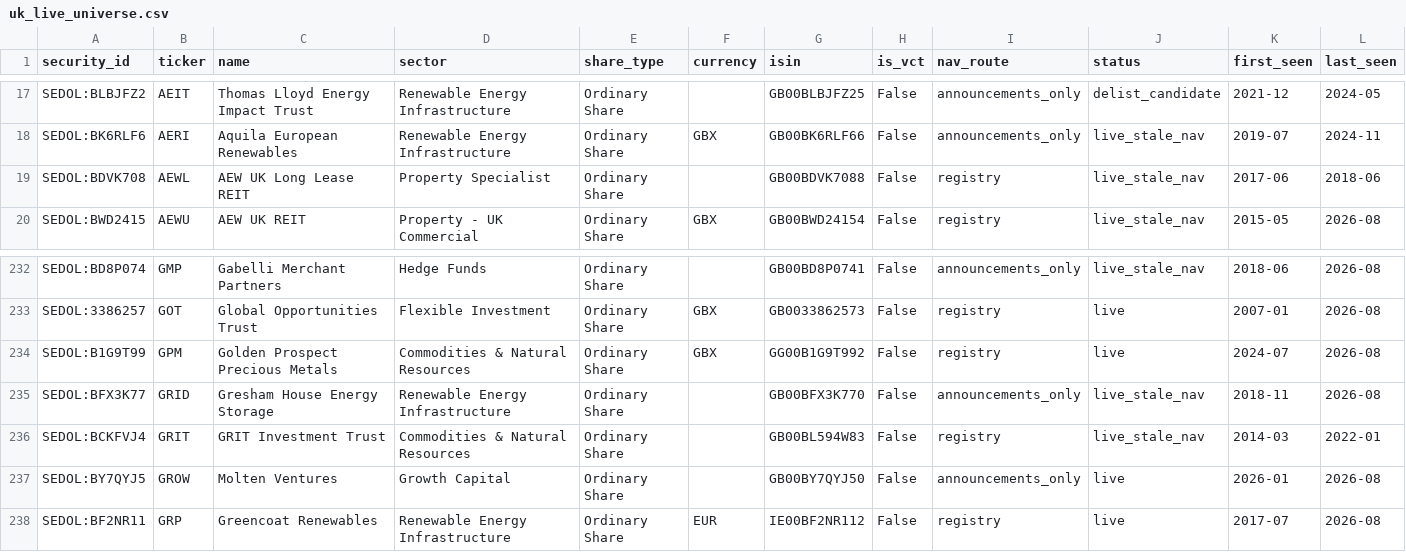
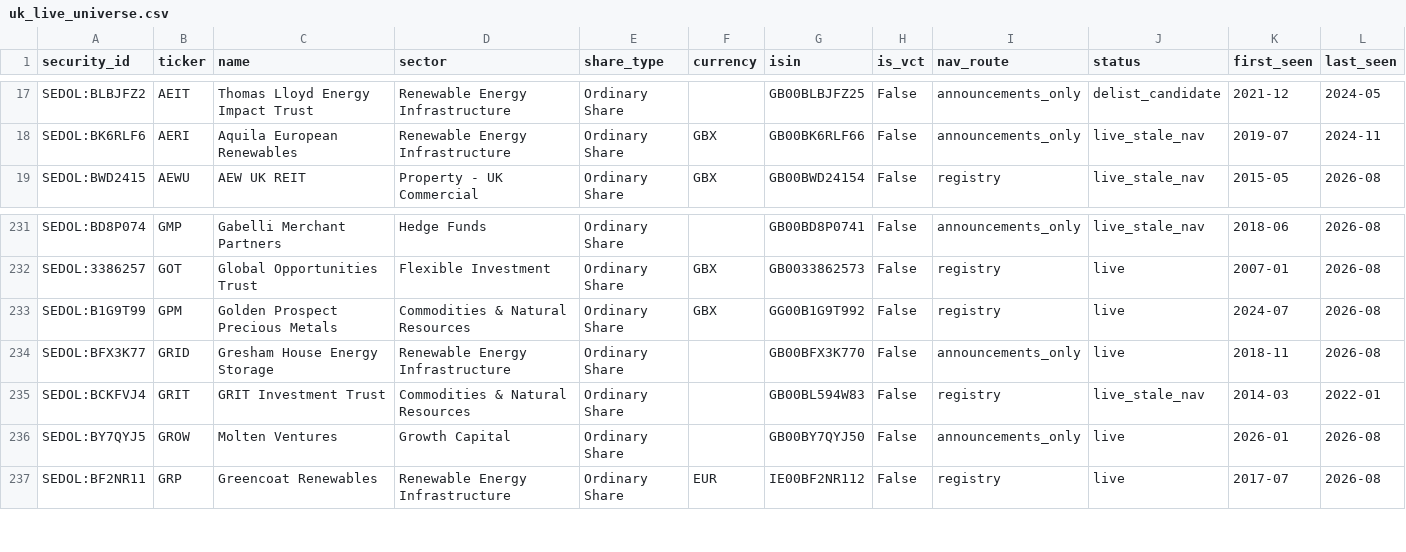
Before and after one commit to hdcapital/cef-research, a CSV file: outputs/live/uk_live_universe.csv, drawn as a sheet; only a part is shown, gaps mark what is left out.

```diff
--- a/outputs/live/uk_live_universe.csv
+++ b/outputs/live/uk_live_universe.csv
@@ -18,3 +18,2 @@ SEDOL:BLBJFZ2,AEIT,Thomas Lloyd Energy Impact Trust,Renewable Energy Infrastruct
 SEDOL:BK6RLF6,AERI,Aquila European Renewables,Renewable Energy Infrastructure,Ordinary Share,GBX,GB00BK6RLF66,False,announcements_only,live_stale_nav,2019-07,2024-11
-SEDOL:BDVK708,AEWL,AEW UK Long Lease REIT,Property Specialist,Ordinary Share,,GB00BDVK7088,False,registry,live_stale_nav,2017-06,2018-06
 SEDOL:BWD2415,AEWU,AEW UK REIT,Property - UK Commercial,Ordinary Share,GBX,GB00BWD24154,False,registry,live_stale_nav,2015-05,2026-08
@@ -234,3 +233,3 @@ SEDOL:3386257,GOT,Global Opportunities Trust,Flexible Investment,Ordinary Share,
 SEDOL:B1G9T99,GPM,Golden Prospect Precious Metals,Commodities & Natural Resources,Ordinary Share,GBX,GG00B1G9T992,False,registry,live,2024-07,2026-08
-SEDOL:BFX3K77,GRID,Gresham House Energy Storage,Renewable Energy Infrastructure,Ordinary Share,,GB00BFX3K770,False,announcements_only,live_stale_nav,2018-11,2026-08
+SEDOL:BFX3K77,GRID,Gresham House Energy Storage,Renewable Energy Infrastructure,Ordinary Share,,GB00BFX3K770,False,announcements_only,live,2018-11,2026-08
 SEDOL:BCKFVJ4,GRIT,GRIT Investment Trust,Commodities & Natural Resources,Ordinary Share,,GB00BL594W83,False,registry,live_stale_nav,2014-03,2022-01
```
Also changed, not shown: outputs/live/uk_discount_coverage.csv, outputs/live/uk_discount_latest.csv, 7 other files.
